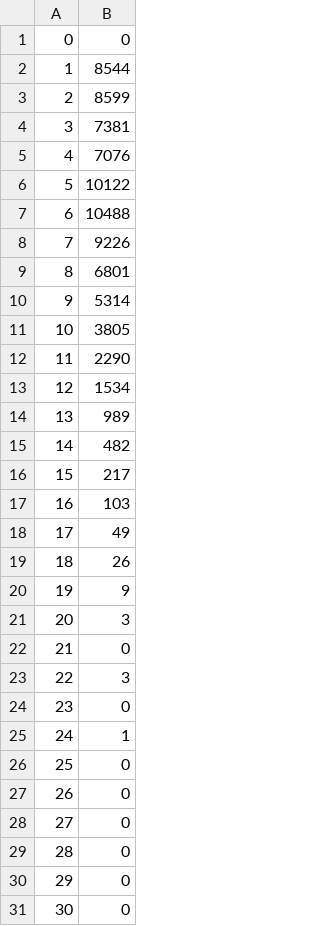
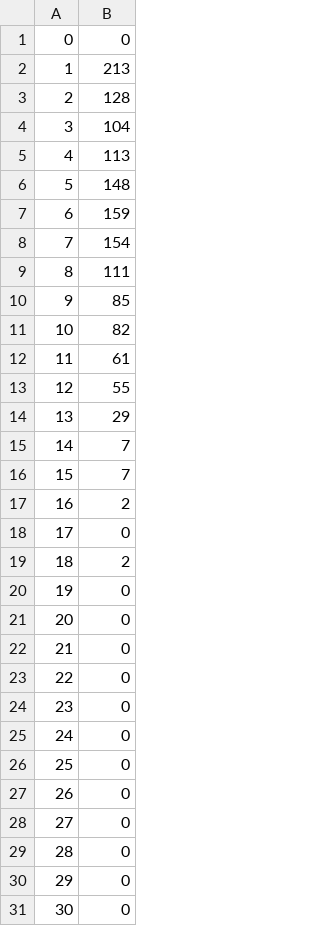
Before and after one commit to viktor-prutyanov/1-2sem, a CSV file: HashTable/csv/3.csv, drawn as a sheet; only a part is shown.

```diff
--- a/HashTable/csv/3.csv
+++ b/HashTable/csv/3.csv
@@ -1,26 +1,26 @@
 0;0
-1;8544
-2;8599
-3;7381
-4;7076
-5;10122
-6;10488
-7;9226
-8;6801
-9;5314
-10;3805
-11;2290
-12;1534
-13;989
-14;482
-15;217
-16;103
-17;49
-18;26
-19;9
-20;3
+1;213
+2;128
+3;104
+4;113
+5;148
+6;159
+7;154
+8;111
+9;85
+10;82
+11;61
+12;55
+13;29
+14;7
+15;7
+16;2
+17;0
+18;2
+19;0
+20;0
 21;0
-22;3
+22;0
 23;0
-24;1
+24;0
 25;0
```
Also changed, not shown: HashTable/csv/1.csv, HashTable/csv/2.csv, 6 other files.
